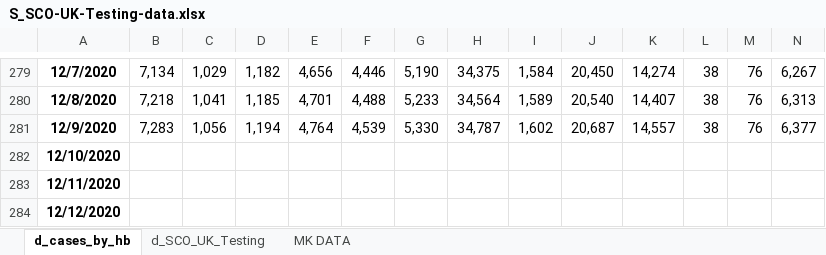
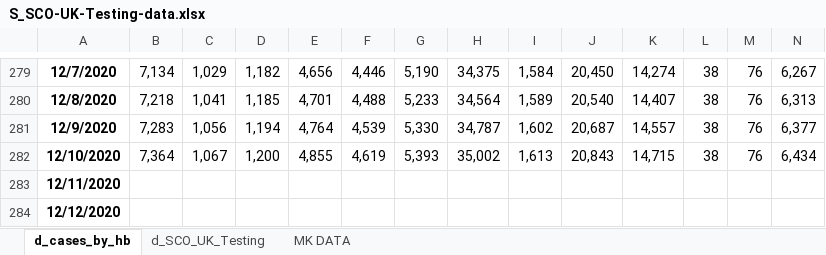
Before and after one commit to Sync-37/TTS-1, an Excel workbook: data/S_SCO-UK-Testing-data.xlsx, sheet d_cases_by_hb, drawn as a sheet; only a part is shown, gaps mark what is left out; values as stored, in another font and other column widths than the file's, no borders; charts and pictures not drawn; the diff covers the shown part only; the diff names each change by its address in the sheet, - before the commit and + after, or states it on an @@ line.

```diff
--- a/data/S_SCO-UK-Testing-data.xlsx (sheet d_cases_by_hb)
+++ b/data/S_SCO-UK-Testing-data.xlsx (sheet d_cases_by_hb)
-B282: (empty)
+B282: 7,364
-C282: (empty)
+C282: 1,067
-D282: (empty)
+D282: 1,200
-E282: (empty)
+E282: 4,855
-F282: (empty)
+F282: 4,619
-G282: (empty)
+G282: 5,393
-H282: (empty)
+H282: 35,002
-I282: (empty)
+I282: 1,613
-J282: (empty)
+J282: 20,843
-K282: (empty)
+K282: 14,715
-L282: (empty)
+L282: 38
-M282: (empty)
+M282: 76
-N282: (empty)
+N282: 6,434
```
Also changed, not shown: 17 edited cells elsewhere in this sheet, sheet d_SCO_UK_Testing, hidden cells, charts or pictures, data/d_SCO_UK_Testing.xlsx, data/d_cases_by_hb.xlsx, 29 other files.
